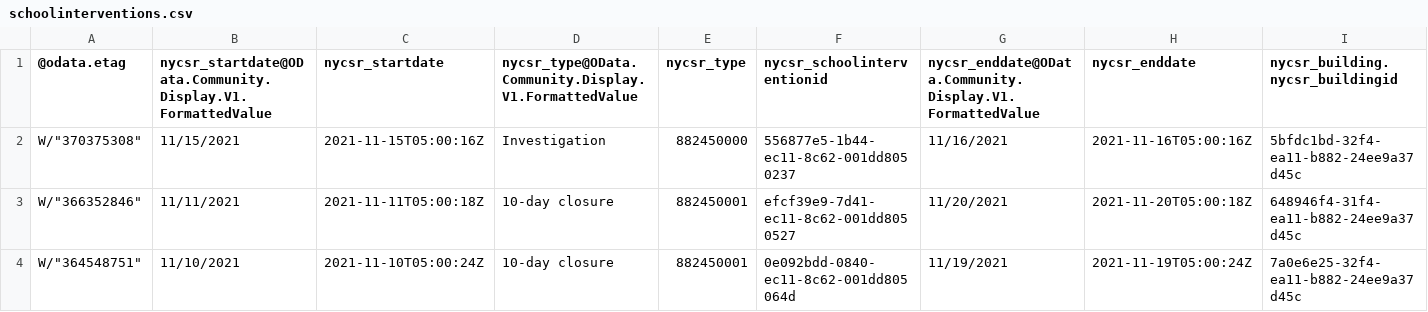
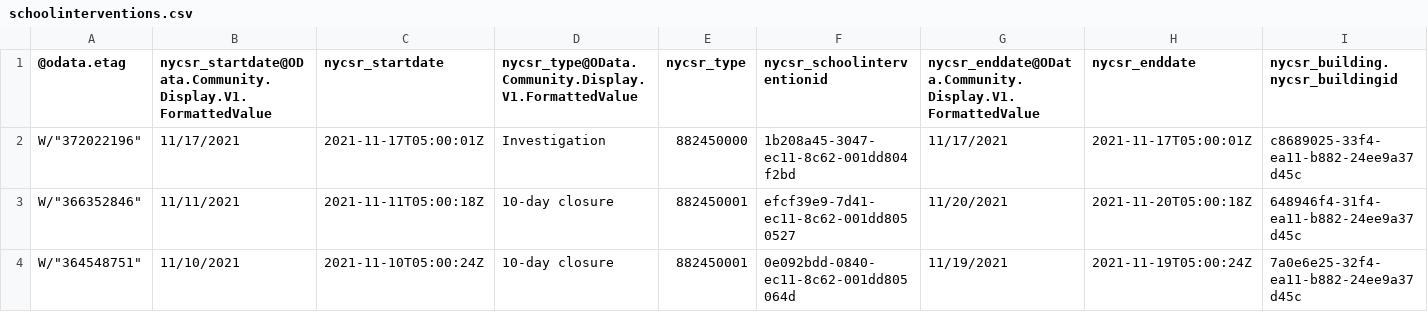
Before and after one commit to pressnyc/nyc-doe-covid-interventions, a CSV file: csv/schoolinterventions.csv, drawn as a sheet; only a part is shown; removed rows and columns are numbered as before the commit, all else as after; rows hold the shown columns only; the diff names each change by its address in the sheet, - before the commit and + after, or states it on an @@ line.

```diff
--- a/csv/schoolinterventions.csv
+++ b/csv/schoolinterventions.csv
-row 2: W/"370375308" | 11/15/2021 | 2021-11-15T05:00:16Z | Investigation | 882450000 | 556877e5-1b44-ec11-8c62-001dd8050237 | 11/16/2021 | 2021-11-16T05:00:16Z | 5bfdc1bd-32f4-ea11-b882-24ee9a37d45c
+row 2: W/"372022196" | 11/17/2021 | 2021-11-17T05:00:01Z | Investigation | 882450000 | 1b208a45-3047-ec11-8c62-001dd804f2bd | 11/17/2021 | 2021-11-17T05:00:01Z | c8689025-33f4-ea11-b882-24ee9a37d45c
```
